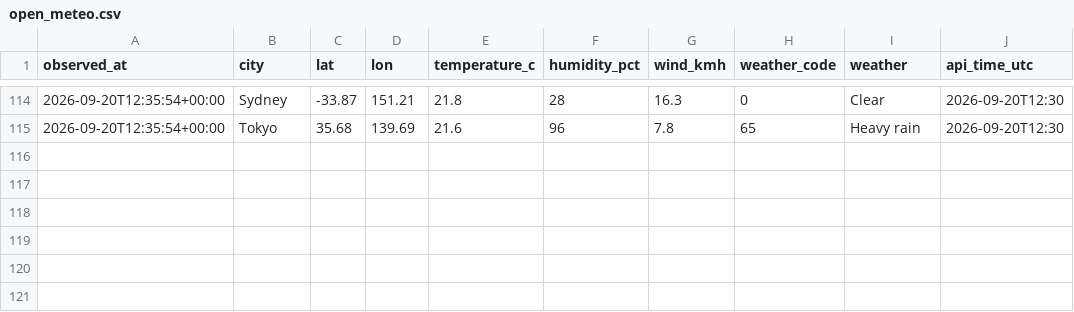
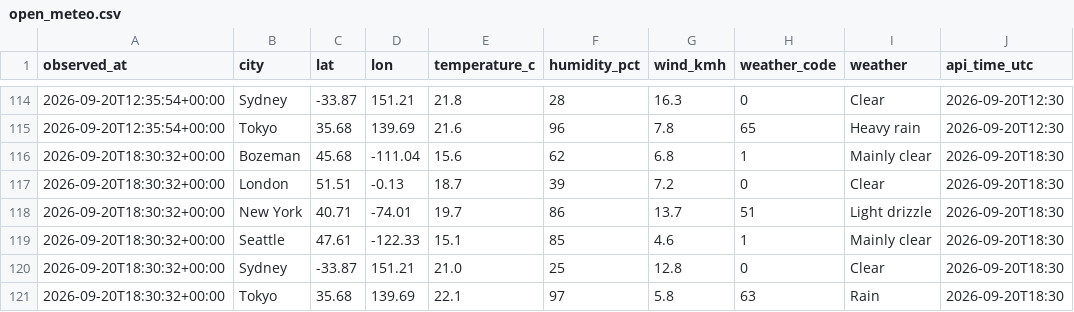
Before and after one commit to jaredgalloway/scrapeboard, a CSV file: data/tidy/open_meteo.csv, drawn as a sheet; only a part is shown, gaps mark what is left out.

```diff
--- a/data/tidy/open_meteo.csv
+++ b/data/tidy/open_meteo.csv
@@ -115 +115,7 @@ observed_at,city,lat,lon,temperature_c,humidity_pct,wind_kmh,weather_code,weathe
 2026-09-20T12:35:54+00:00,Tokyo,35.68,139.69,21.6,96,7.8,65,Heavy rain,2026-09-20T12:30
+2026-09-20T18:30:32+00:00,Bozeman,45.68,-111.04,15.6,62,6.8,1,Mainly clear,2026-09-20T18:30
+2026-09-20T18:30:32+00:00,London,51.51,-0.13,18.7,39,7.2,0,Clear,2026-09-20T18:30
+2026-09-20T18:30:32+00:00,New York,40.71,-74.01,19.7,86,13.7,51,Light drizzle,2026-09-20T18:30
+2026-09-20T18:30:32+00:00,Seattle,47.61,-122.33,15.1,85,4.6,1,Mainly clear,2026-09-20T18:30
+2026-09-20T18:30:32+00:00,Sydney,-33.87,151.21,21.0,25,12.8,0,Clear,2026-09-20T18:30
+2026-09-20T18:30:32+00:00,Tokyo,35.68,139.69,22.1,97,5.8,63,Rain,2026-09-20T18:30
```
Also changed, not shown: data/tidy/github.csv, data/tidy/hackernews.csv, 4 other files.
